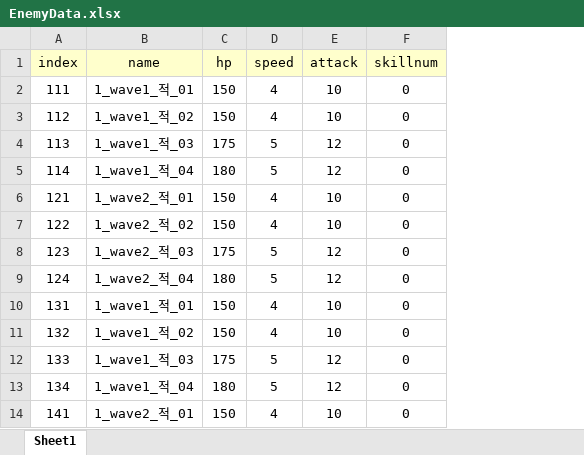
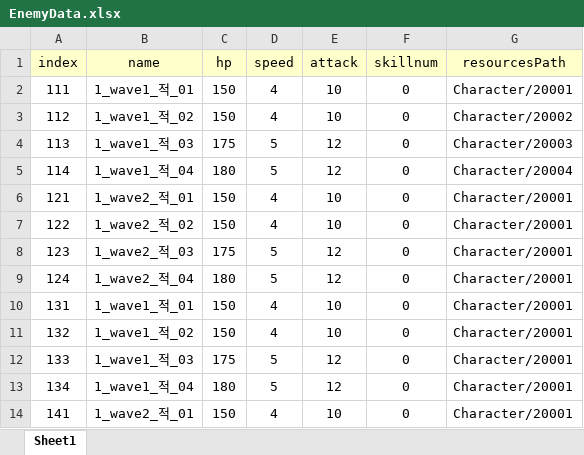
Before and after one commit to Nayoun00/Adven, an Excel workbook: Assets/Resources/DataSet/EnemyData.xlsx, sheet Sheet1, drawn as a sheet; only a part is shown; values as stored, in another font and other column widths than the file's, no borders; the diff names each change by its address in the sheet, - before the commit and + after, or states it on an @@ line.

Commit message:
캐릭터 img Path 설정

```diff
--- a/Assets/Resources/DataSet/EnemyData.xlsx (sheet Sheet1)
+++ b/Assets/Resources/DataSet/EnemyData.xlsx (sheet Sheet1)
+column G (resourcesPath), rows 2-14: Character/20001 | Character/20002 | Character/20003 | Character/20004 | Character/20001 | Character/20001 | Character/20001 | Character/20001 | Character/20001 | Character/20001 | Character/20001 | Character/20001 | Character/20001
```
Also changed, not shown: Assets/Resources/DataSet/DialogueDB.xlsx, Assets/Resources/DataSet/PlayerData.xlsx, 23 other files.
